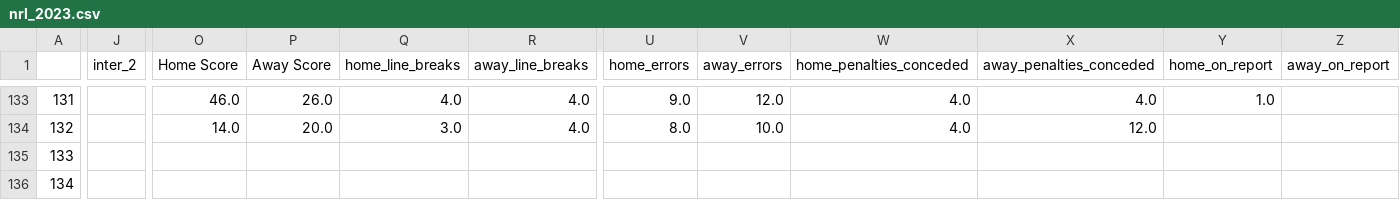
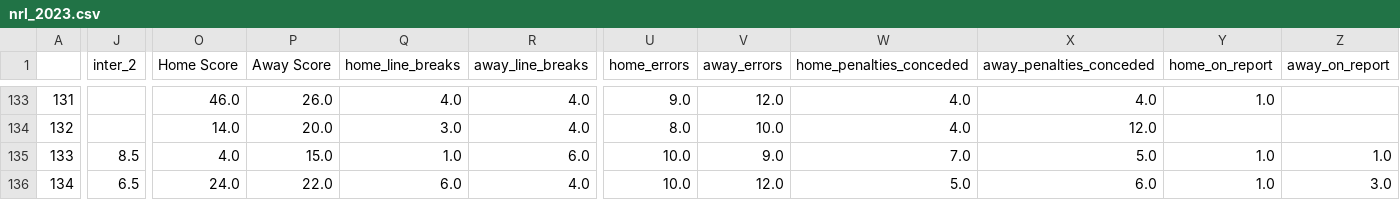
Before and after one commit to ZeNoonan/nrl, a CSV file: nrl_2023.csv, drawn as a sheet; only a part is shown, gaps mark what is left out; the diff covers the shown part only; the diff names each change by its address in the sheet, - before the commit and + after, or states it on an @@ line.

```diff
--- a/nrl_2023.csv
+++ b/nrl_2023.csv
-J135 (inter_2): (empty)
+J135 (inter_2): 8.5
-O135 (Home Score): (empty)
+O135 (Home Score): 4.0
-P135 (Away Score): (empty)
+P135 (Away Score): 15.0
-Q135 (home_line_breaks): (empty)
+Q135 (home_line_breaks): 1.0
-R135 (away_line_breaks): (empty)
+R135 (away_line_breaks): 6.0
-U135:U136 (home_errors): (empty)
+U135:U136 (home_errors): 10.0
-V135 (away_errors): (empty)
+V135 (away_errors): 9.0
-W135 (home_penalties_conceded): (empty)
+W135 (home_penalties_conceded): 7.0
-X135 (away_penalties_conceded): (empty)
+X135 (away_penalties_conceded): 5.0
-Y135:Y136 (home_on_report): (empty)
+Y135:Y136 (home_on_report): 1.0
-Z135 (away_on_report): (empty)
+Z135 (away_on_report): 1.0
-J136 (inter_2): (empty)
+J136 (inter_2): 6.5
-O136 (Home Score): (empty)
+O136 (Home Score): 24.0
-P136 (Away Score): (empty)
+P136 (Away Score): 22.0
-Q136 (home_line_breaks): (empty)
+Q136 (home_line_breaks): 6.0
-R136 (away_line_breaks): (empty)
+R136 (away_line_breaks): 4.0
-V136 (away_errors): (empty)
+V136 (away_errors): 12.0
-W136 (home_penalties_conceded): (empty)
+W136 (home_penalties_conceded): 5.0
-X136 (away_penalties_conceded): (empty)
+X136 (away_penalties_conceded): 6.0
-Z136 (away_on_report): (empty)
+Z136 (away_on_report): 3.0
```
Also changed, not shown: 165 edited cells elsewhere in this file, 1 other file.
